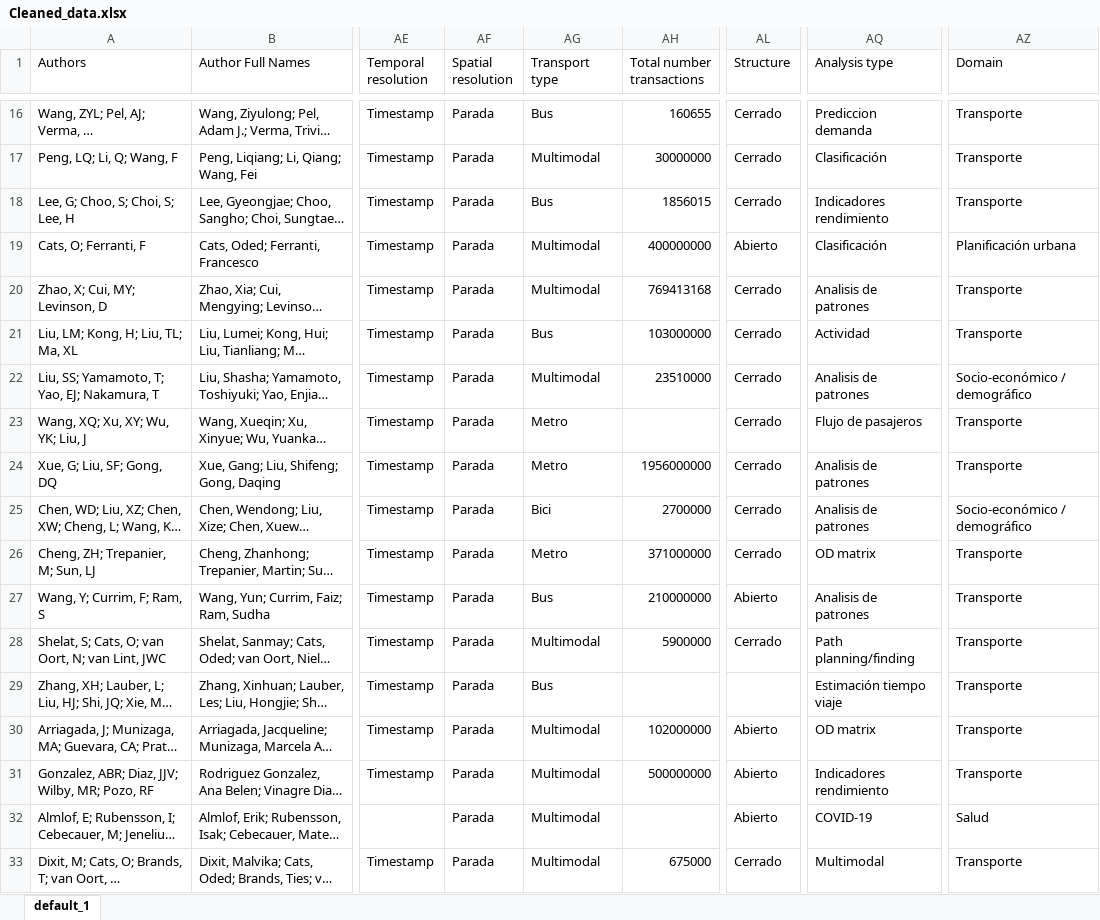
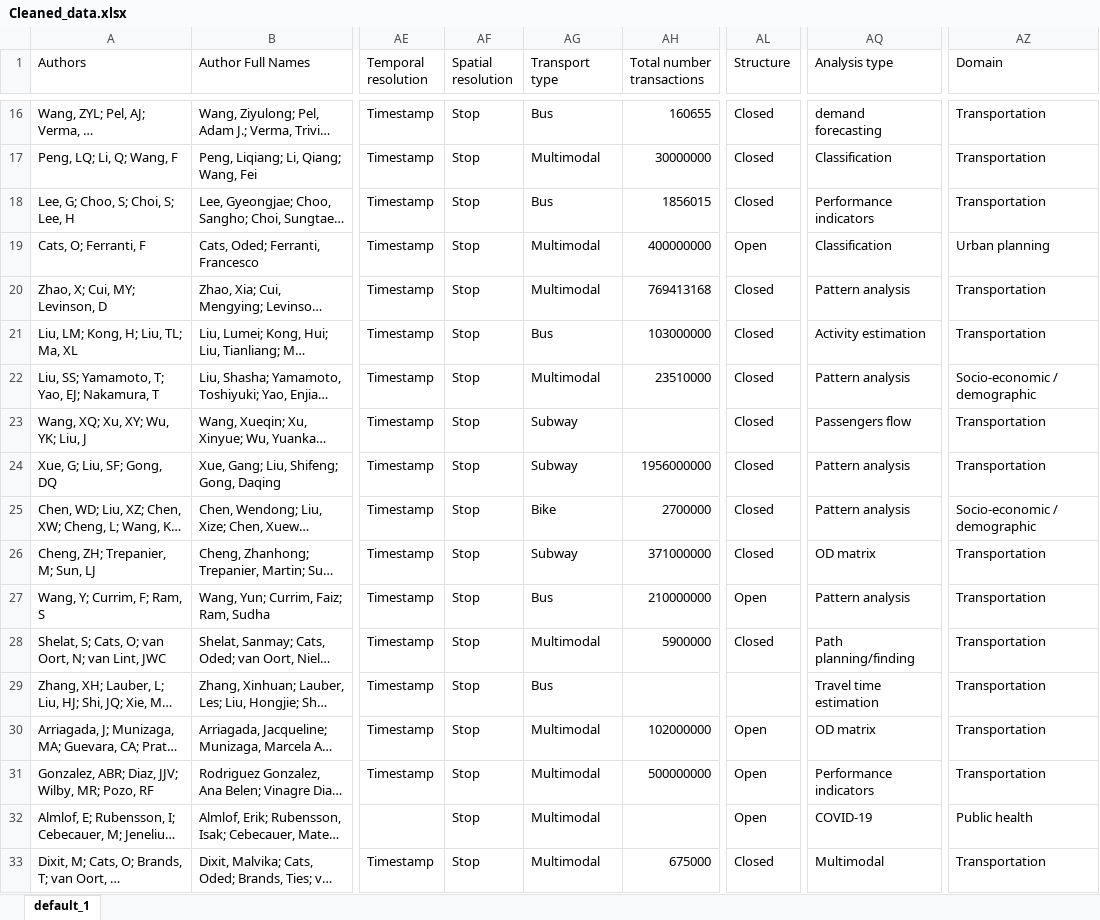
Before and after one commit to GeoTecINIT/smartcard-systematic-mapping-review, an Excel workbook: datasets/Cleaned_data.xlsx, sheet default_1, drawn as a sheet; only a part is shown, gaps mark what is left out; long unchanged cells end in …; values as stored, in another font and other column widths than the file's, no borders; the diff covers the shown part only; the diff names each change by its address in the sheet, - before the commit and + after, or states it on an @@ line.

```diff
--- a/datasets/Cleaned_data.xlsx (sheet default_1)
+++ b/datasets/Cleaned_data.xlsx (sheet default_1)
-AF16:AF33 (Spatial resolution): Parada
+AF16:AF33 (Spatial resolution): Stop
-AL16:AL18 (Structure): Cerrado
+AL16:AL18 (Structure): Closed
-AQ16 (Analysis type): Prediccion demanda
+AQ16 (Analysis type): demand forecasting
-AZ16:AZ18 (Domain): Transporte
+AZ16:AZ18 (Domain): Transportation
-AQ17 (Analysis type): Clasificación
+AQ17 (Analysis type): Classification
-AQ18 (Analysis type): Indicadores rendimiento
+AQ18 (Analysis type): Performance indicators
-AL19 (Structure): Abierto
+AL19 (Structure): Open
-AQ19 (Analysis type): Clasificación
+AQ19 (Analysis type): Classification
-AZ19 (Domain): Planificación urbana
+AZ19 (Domain): Urban planning
-AL20:AL26 (Structure): Cerrado
+AL20:AL26 (Structure): Closed
-AQ20 (Analysis type): Analisis de patrones
+AQ20 (Analysis type): Pattern analysis
-AZ20:AZ21 (Domain): Transporte
+AZ20:AZ21 (Domain): Transportation
-AQ21 (Analysis type): Actividad
+AQ21 (Analysis type): Activity estimation
-AQ22 (Analysis type): Analisis de patrones
+AQ22 (Analysis type): Pattern analysis
-AZ22 (Domain): Socio-económico / demográfico
+AZ22 (Domain): Socio-economic / demographic
-AG23:AG24 (Transport type): Metro
+AG23:AG24 (Transport type): Subway
-AQ23 (Analysis type): Flujo de pasajeros
+AQ23 (Analysis type): Passengers flow
-AZ23:AZ24 (Domain): Transporte
+AZ23:AZ24 (Domain): Transportation
-AQ24:AQ25 (Analysis type): Analisis de patrones
+AQ24:AQ25 (Analysis type): Pattern analysis
-AG25 (Transport type): Bici
+AG25 (Transport type): Bike
-AZ25 (Domain): Socio-económico / demográfico
+AZ25 (Domain): Socio-economic / demographic
-AG26 (Transport type): Metro
+AG26 (Transport type): Subway
-AZ26:AZ31 (Domain): Transporte
+AZ26:AZ31 (Domain): Transportation
-AL27 (Structure): Abierto
+AL27 (Structure): Open
-AQ27 (Analysis type): Analisis de patrones
+AQ27 (Analysis type): Pattern analysis
-AL28 (Structure): Cerrado
+AL28 (Structure): Closed
-AQ29 (Analysis type): Estimación tiempo viaje
+AQ29 (Analysis type): Travel time estimation
-AL30:AL32 (Structure): Abierto
+AL30:AL32 (Structure): Open
-AQ31 (Analysis type): Indicadores rendimiento
+AQ31 (Analysis type): Performance indicators
-AZ32 (Domain): Salud
+AZ32 (Domain): Public health
-AL33 (Structure): Cerrado
+AL33 (Structure): Closed
-AZ33 (Domain): Transporte
+AZ33 (Domain): Transportation
```
Also changed, not shown: 516 edited cells elsewhere in this sheet, formulas that keep their value, 36 other files.
